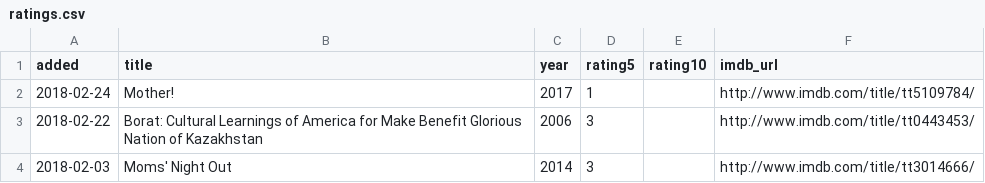
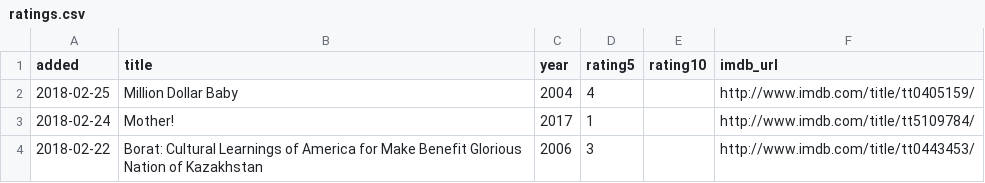
Before and after one commit to matachi/movie-diary, a CSV file: ratings.csv, drawn as a sheet; only a part is shown; the shorter side is filled out with more unchanged rows; the diff names each change by its address in the sheet, - before the commit and + after, or states it on an @@ line.

```diff
--- a/ratings.csv
+++ b/ratings.csv
+row 2: 2018-02-25 | Million Dollar Baby | 2004 | 4 |  | http://www.imdb.com/title/tt0405159/
```
Also changed, not shown: 1 other file.
